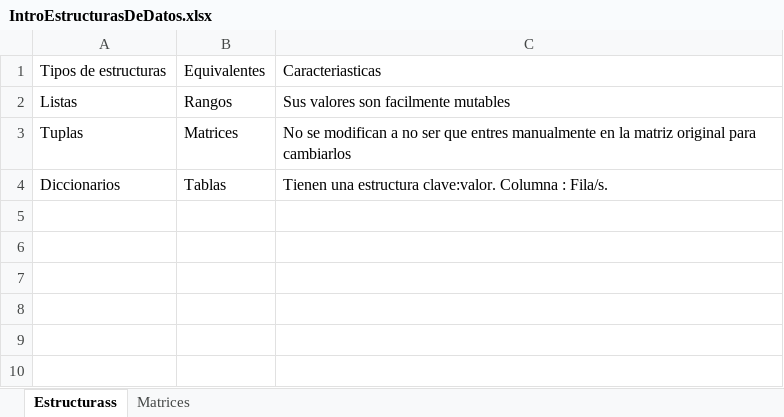
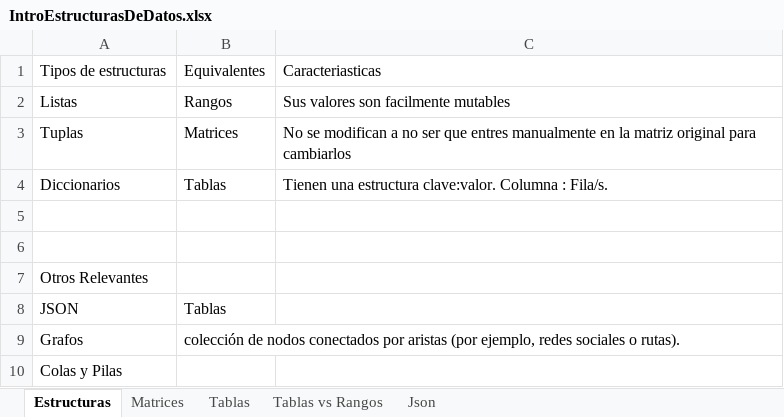
Before and after one commit to osarcuTech/TheoryTesting, an Excel workbook: Apuntes/LanguajePrototype/05-Introducción a Estructuras de datos/IntroEstructurasDeDatos.xlsx, sheet Estructuras, drawn as a sheet; values as stored, in another font and other column widths than the file's, no borders; the diff names each change by its address in the sheet, - before the commit and + after, or states it on an @@ line.

Commit message:
J-Intro Estructuras Prototypes

```diff
--- a/Apuntes/LanguajePrototype/05-Introducción a Estructuras de datos/IntroEstructurasDeDatos.xlsx (sheet Estructuras)
+++ b/Apuntes/LanguajePrototype/05-Introducción a Estructuras de datos/IntroEstructurasDeDatos.xlsx (sheet Estructuras)
-sheet tab: Estructurass
+sheet tab: Estructuras
+sheet tab: Tablas
+sheet tab: Tablas vs Rangos
+sheet tab: Json
+row 5: (empty)
+row 6: (empty)
+row 7: Otros Relevantes
+row 8: JSON | Tablas
+row 9: Grafos | colección de nodos conectados por aristas (por ejemplo, redes sociales o rutas).
+row 10: Colas y Pilas
```
Also changed, not shown: charts or pictures, 2 other files.
